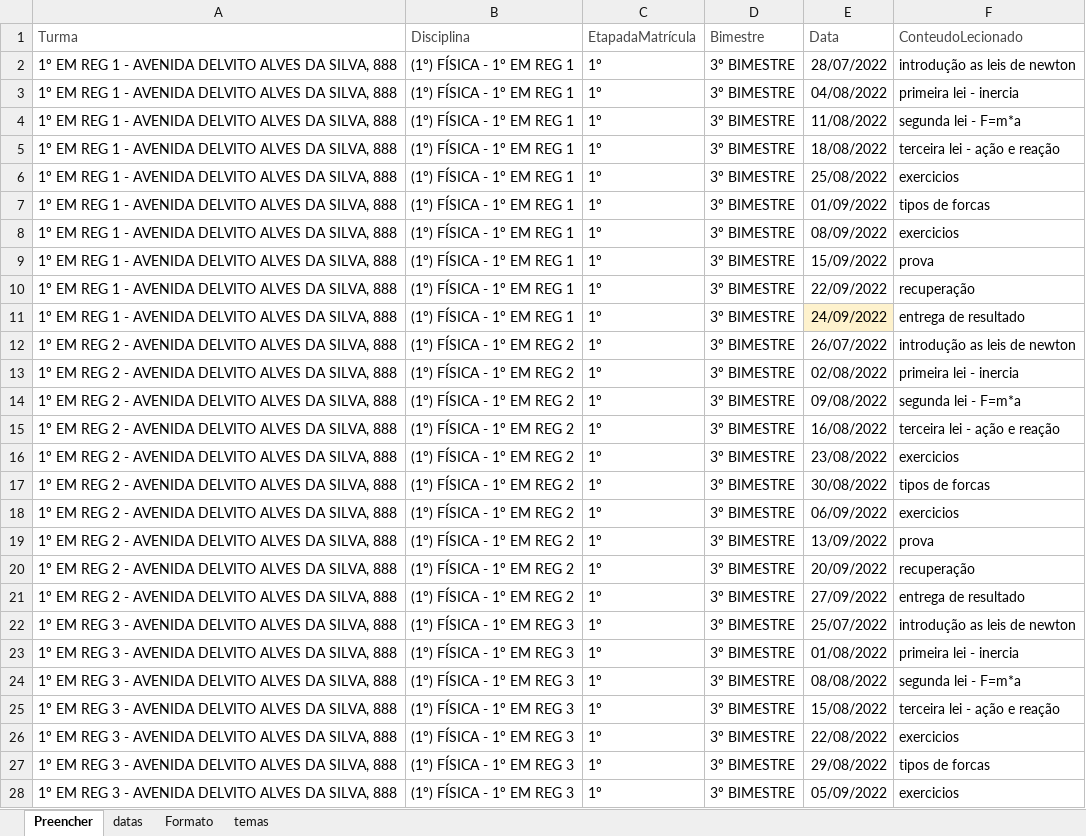
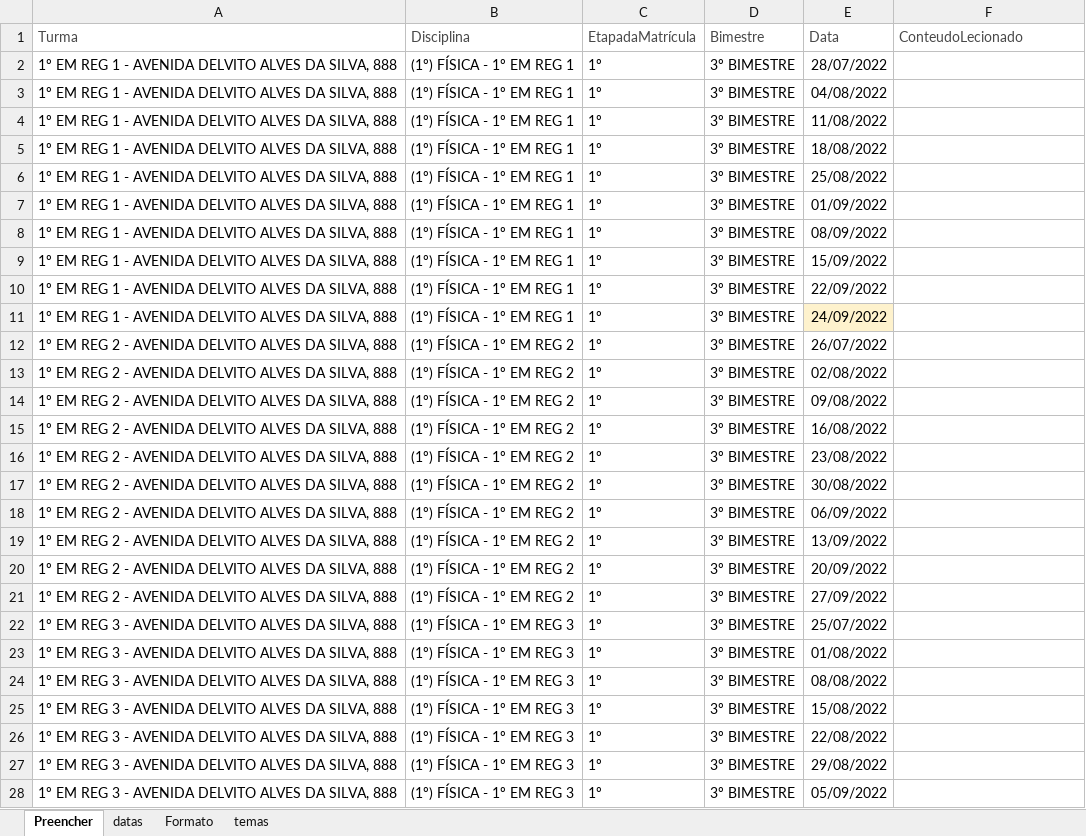
Before and after one commit to alexfvc/automacao, an Excel workbook: env_automacao/diario.xlsx, sheet Preencher, drawn as a sheet; only a part is shown; values as stored, in another font and other column widths than the file's, no borders; the diff covers the shown part only; the diff names each change by its address in the sheet, - before the commit and + after, or states it on an @@ line.

```diff
--- a/env_automacao/diario.xlsx (sheet Preencher)
+++ b/env_automacao/diario.xlsx (sheet Preencher)
-F2 (ConteudoLecionado): introdução as leis de newton
+F2 (ConteudoLecionado): (empty)
-F3 (ConteudoLecionado): primeira lei - inercia
+F3 (ConteudoLecionado): (empty)
-F4 (ConteudoLecionado): segunda lei - F=m*a
+F4 (ConteudoLecionado): (empty)
-F5 (ConteudoLecionado): terceira lei - ação e reação
+F5 (ConteudoLecionado): (empty)
-F6 (ConteudoLecionado): exercicios
+F6 (ConteudoLecionado): (empty)
-F7 (ConteudoLecionado): tipos de forcas
+F7 (ConteudoLecionado): (empty)
-F8 (ConteudoLecionado): exercicios
+F8 (ConteudoLecionado): (empty)
-F9 (ConteudoLecionado): prova
+F9 (ConteudoLecionado): (empty)
-F10 (ConteudoLecionado): recuperação
+F10 (ConteudoLecionado): (empty)
-F11 (ConteudoLecionado): entrega de resultado
+F11 (ConteudoLecionado): (empty)
-F12 (ConteudoLecionado): introdução as leis de newton
+F12 (ConteudoLecionado): (empty)
-F13 (ConteudoLecionado): primeira lei - inercia
+F13 (ConteudoLecionado): (empty)
-F14 (ConteudoLecionado): segunda lei - F=m*a
+F14 (ConteudoLecionado): (empty)
-F15 (ConteudoLecionado): terceira lei - ação e reação
+F15 (ConteudoLecionado): (empty)
-F16 (ConteudoLecionado): exercicios
+F16 (ConteudoLecionado): (empty)
-F17 (ConteudoLecionado): tipos de forcas
+F17 (ConteudoLecionado): (empty)
-F18 (ConteudoLecionado): exercicios
+F18 (ConteudoLecionado): (empty)
-F19 (ConteudoLecionado): prova
+F19 (ConteudoLecionado): (empty)
-F20 (ConteudoLecionado): recuperação
+F20 (ConteudoLecionado): (empty)
-F21 (ConteudoLecionado): entrega de resultado
+F21 (ConteudoLecionado): (empty)
-F22 (ConteudoLecionado): introdução as leis de newton
+F22 (ConteudoLecionado): (empty)
-F23 (ConteudoLecionado): primeira lei - inercia
+F23 (ConteudoLecionado): (empty)
-F24 (ConteudoLecionado): segunda lei - F=m*a
+F24 (ConteudoLecionado): (empty)
-F25 (ConteudoLecionado): terceira lei - ação e reação
+F25 (ConteudoLecionado): (empty)
-F26 (ConteudoLecionado): exercicios
+F26 (ConteudoLecionado): (empty)
-F27 (ConteudoLecionado): tipos de forcas
+F27 (ConteudoLecionado): (empty)
-F28 (ConteudoLecionado): exercicios
+F28 (ConteudoLecionado): (empty)
```
Also changed, not shown: 32 edited cells elsewhere in this sheet, sheet temas, sheet datas, hidden cells, charts or pictures, 1 other file.
